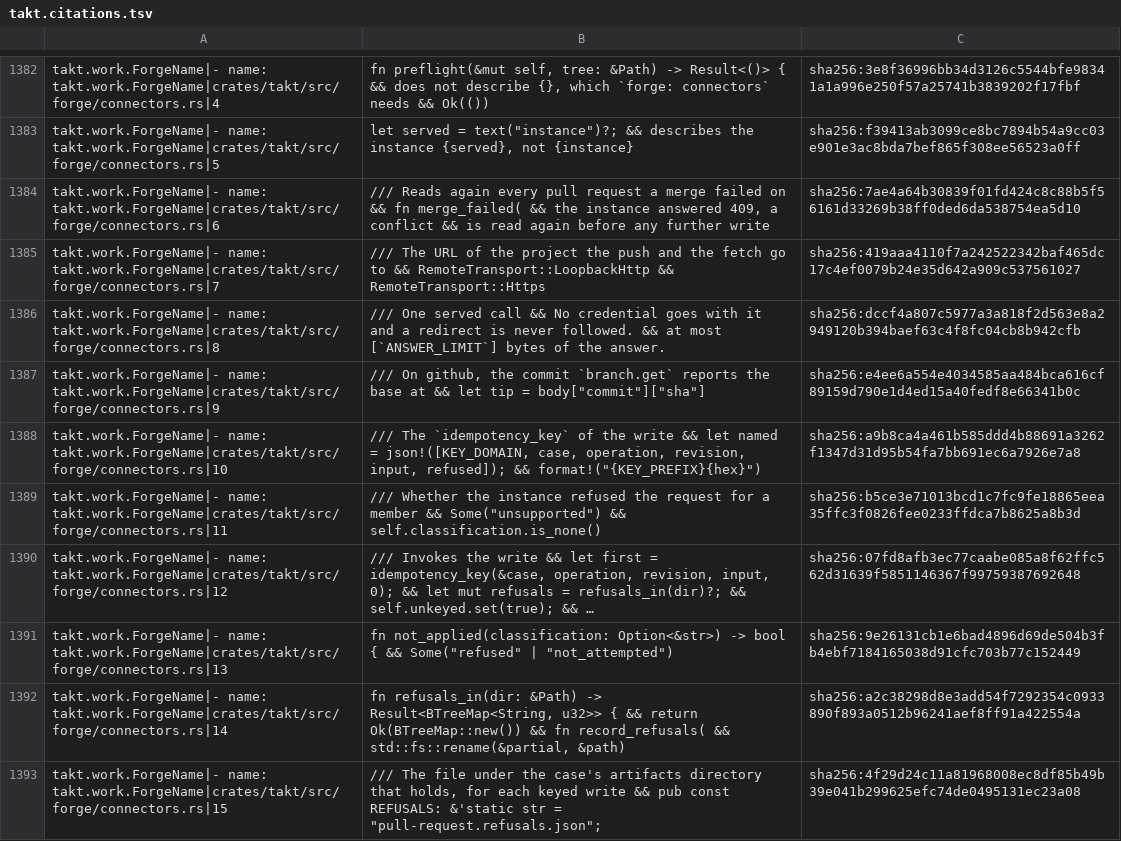
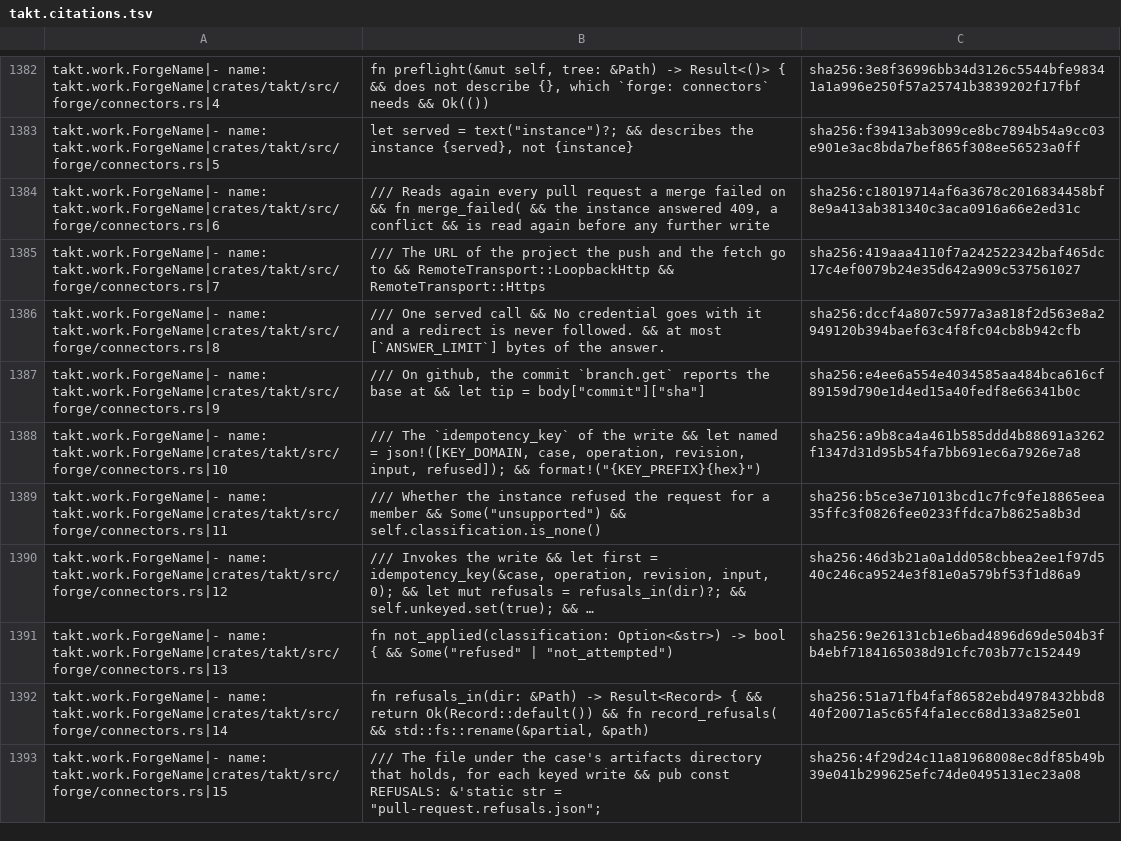
Before and after one commit to beyond10x/takt, a TSV file: ess/domains/takt.citations.tsv, drawn as a sheet; only a part is shown, gaps mark what is left out; long unchanged cells end in …; the diff names each change by its address in the sheet, - before the commit and + after, or states it on an @@ line.

```diff
--- a/ess/domains/takt.citations.tsv
+++ b/ess/domains/takt.citations.tsv
-C1384: sha256:7ae4a64b30839f01fd424c8c88b5f56161d33269b38ff0ded6da538754ea5d10
+C1384: sha256:c18019714af6a3678c2016834458bf8e9a413ab381340c3aca0916a66e2ed31c
-C1390: sha256:07fd8afb3ec77caabe085a8f62ffc562d31639f5851146367f99759387692648
+C1390: sha256:46d3b21a0a1dd058cbbea2ee1f97d540c246ca9524e3f81e0a579bf53f1d86a9
-B1392: …&Path) -> Result<BTreeMap<String, u32>> { && return Ok(BTreeMap::new()) && fn…
+B1392: …&Path) -> Result<Record> { && return Ok(Record::default()) && fn…
-C1392: sha256:a2c38298d8e3add54f7292354c0933890f893a0512b96241aef8ff91a422554a
+C1392: sha256:51a71fb4faf86582ebd4978432bbd840f20071a5c65f4fa1ecc68d133a825e01
```
Also changed, not shown: 5 other files.
